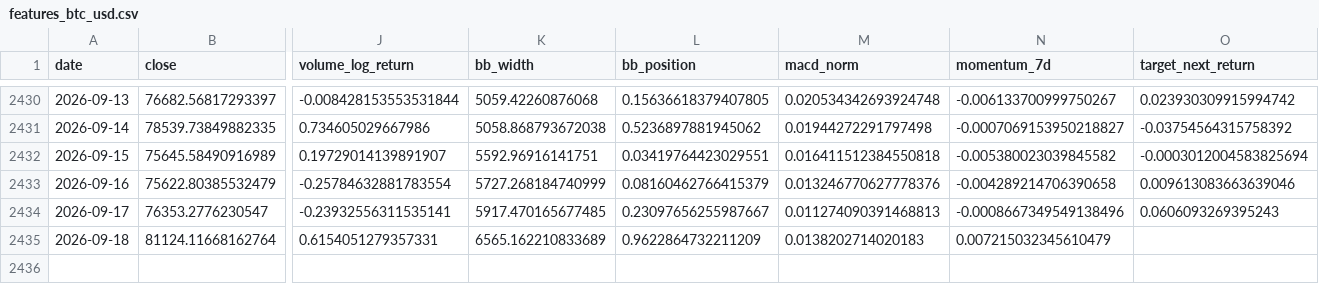
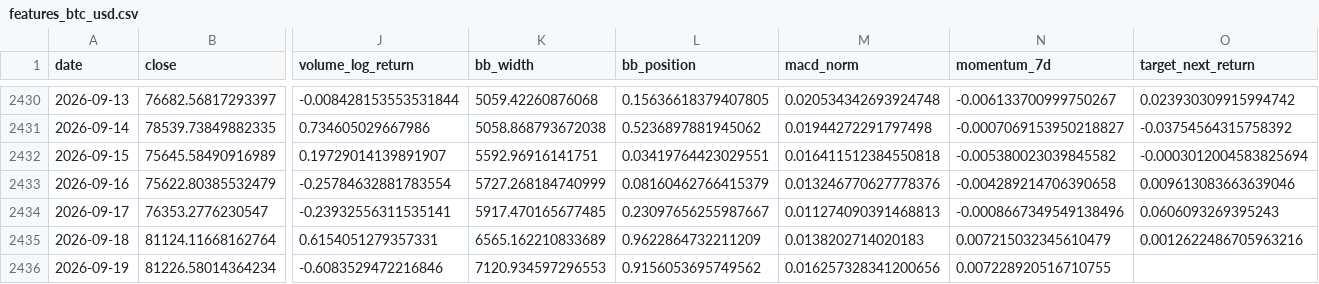
Before and after one commit to yusuferdem16/CryptoCurrencyPricePredicter, a CSV file: data/features_btc_usd.csv, drawn as a sheet; only a part is shown, gaps mark what is left out; rows hold the shown columns only; the diff names each change by its address in the sheet, - before the commit and + after, or states it on an @@ line.

```diff
--- a/data/features_btc_usd.csv
+++ b/data/features_btc_usd.csv
-O2435 (target_next_return): (empty)
+O2435 (target_next_return): 0.0012622486705963216
+row 2436: 2026-09-19 | 81226.58014364234 | -0.6083529472216846 | 7120.934597296553 | 0.9156053695749562 | 0.016257328341200656 | 0.007228920516710755
```
Also changed, not shown: data/raw_btc_usd.csv, 1 other file.
